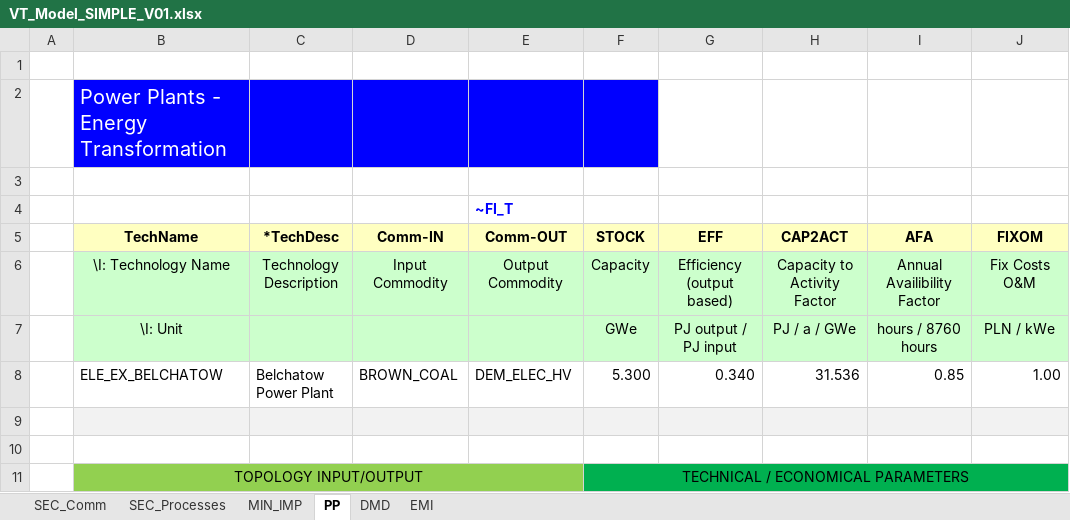
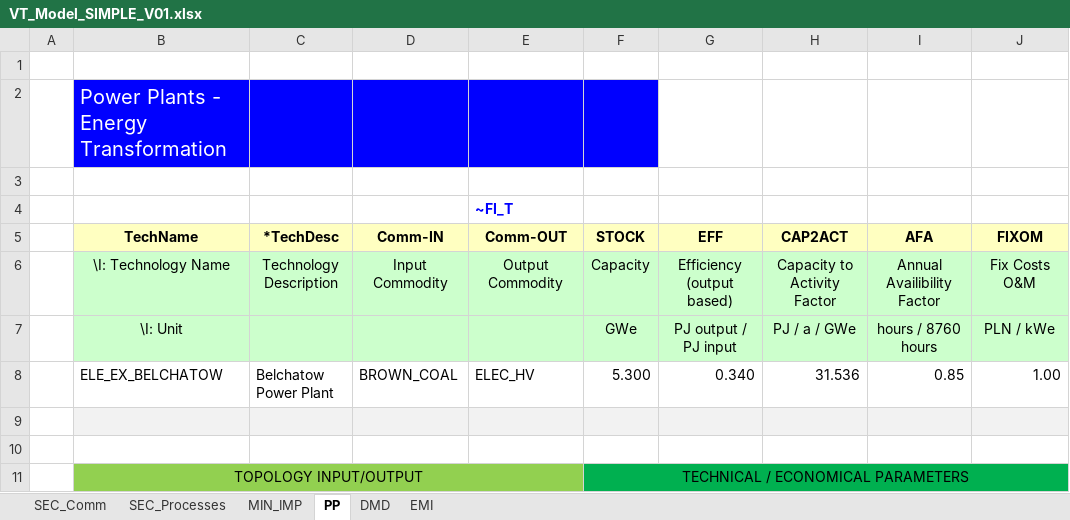
Before and after one commit to Magda-5378/Vedaonline, an Excel workbook: VT_Model_SIMPLE_V01.xlsx, sheet PP, drawn as a sheet; only a part is shown; values as stored, in another font and other column widths than the file's, no borders; the diff names each change by its address in the sheet, - before the commit and + after, or states it on an @@ line.

Commit message:
Add files via upload

```diff
--- a/VT_Model_SIMPLE_V01.xlsx (sheet PP)
+++ b/VT_Model_SIMPLE_V01.xlsx (sheet PP)
-E8 (Comm-OUT): DEM_ELEC_HV
+E8 (Comm-OUT): ELEC_HV
```
Also changed, not shown: sheet DMD.
